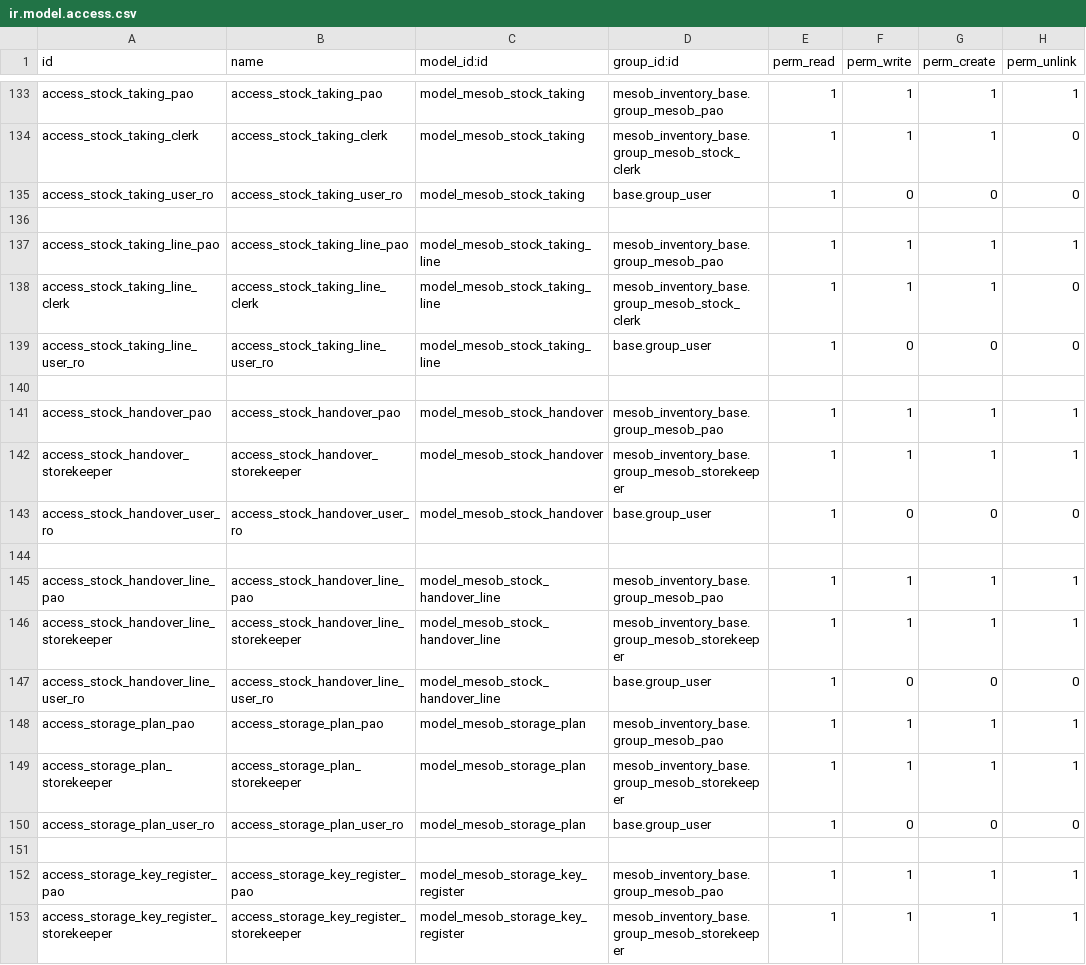
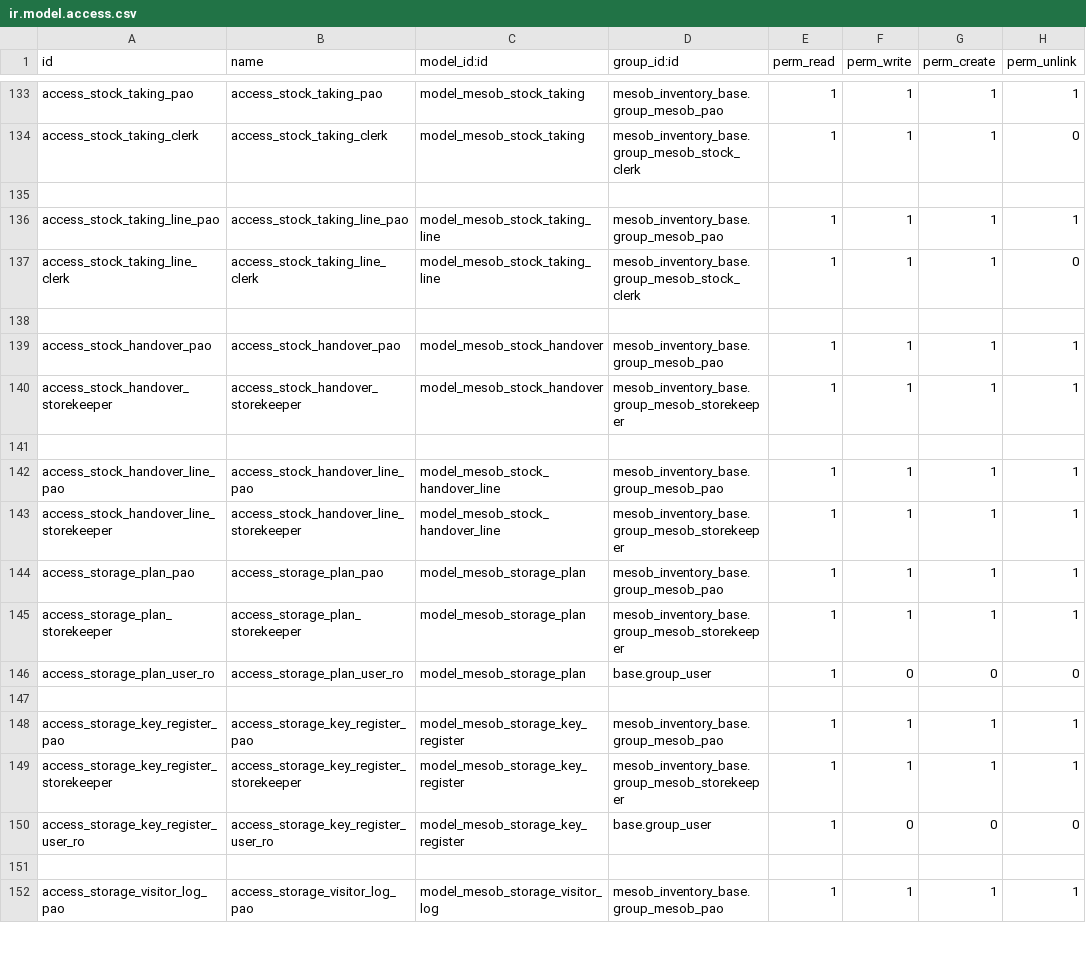
Before and after one commit to naol456/Mesob-Inventory-Management-System, a CSV file: addons/mesob_inventory_base/security/ir.model.access.csv, drawn as a sheet; only a part is shown, gaps mark what is left out; the shorter side is filled out with more unchanged rows.

Commit message:
fix(inventory): restrict stock taking and handover access by role

```diff
--- a/addons/mesob_inventory_base/security/ir.model.access.csv
+++ b/addons/mesob_inventory_base/security/ir.model.access.csv
@@ -134,3 +134,2 @@ access_stock_taking_pao,access_stock_taking_pao,model_mesob_stock_taking,mesob_i
 access_stock_taking_clerk,access_stock_taking_clerk,model_mesob_stock_taking,mesob_inventory_base.group_mesob_stock_clerk,1,1,1,0
-access_stock_taking_user_ro,access_stock_taking_user_ro,model_mesob_stock_taking,base.group_user,1,0,0,0
 
@@ -138,3 +137,2 @@ access_stock_taking_line_pao,access_stock_taking_line_pao,model_mesob_stock_taki
 access_stock_taking_line_clerk,access_stock_taking_line_clerk,model_mesob_stock_taking_line,mesob_inventory_base.group_mesob_stock_clerk,1,1,1,0
-access_stock_taking_line_user_ro,access_stock_taking_line_user_ro,model_mesob_stock_taking_line,base.group_user,1,0,0,0
 
@@ -142,3 +140,2 @@ access_stock_handover_pao,access_stock_handover_pao,model_mesob_stock_handover,m
 access_stock_handover_storekeeper,access_stock_handover_storekeeper,model_mesob_stock_handover,mesob_inventory_base.group_mesob_storekeeper,1,1,1,1
-access_stock_handover_user_ro,access_stock_handover_user_ro,model_mesob_stock_handover,base.group_user,1,0,0,0
 
@@ -146,3 +143,2 @@ access_stock_handover_line_pao,access_stock_handover_line_pao,model_mesob_stock_
 access_stock_handover_line_storekeeper,access_stock_handover_line_storekeeper,model_mesob_stock_handover_line,mesob_inventory_base.group_mesob_storekeeper,1,1,1,1
-access_stock_handover_line_user_ro,access_stock_handover_line_user_ro,model_mesob_stock_handover_line,base.group_user,1,0,0,0
 access_storage_plan_pao,access_storage_plan_pao,model_mesob_storage_plan,mesob_inventory_base.group_mesob_pao,1,1,1,1
```
Also changed, not shown: 1 other file.
